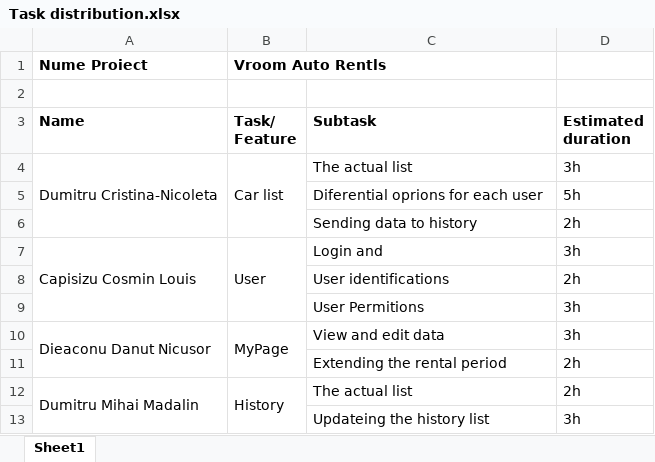
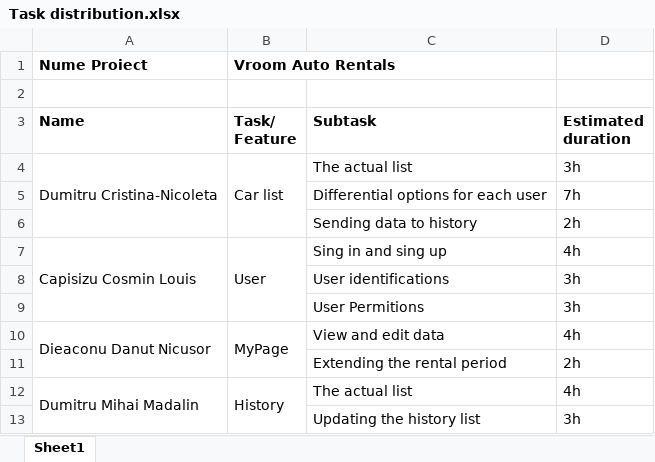
Before and after one commit to cosmineala/A3S2Project, an Excel workbook: Documentatie/Task distribution.xlsx, sheet Sheet1, drawn as a sheet; values as stored, in another font and other column widths than the file's, no borders; removed rows and columns are numbered as before the commit, all else as after; the diff names each change by its address in the sheet, - before the commit and + after, or states it on an @@ line.

Commit message:
0.4.1

```diff
--- a/Documentatie/Task distribution.xlsx (sheet Sheet1)
+++ b/Documentatie/Task distribution.xlsx (sheet Sheet1)
-B1 (Task/ Feature): Vroom Auto Rentls
+B1 (Task/ Feature): Vroom Auto Rentals
-row 5:  |  | Diferential oprions for each user | 5h
+row 5:  |  | Differential options for each user | 7h
-C7 (Subtask): Login and
+C7 (Subtask): Sing in and sing up
-D7 (Estimated duration): 3h
+D7 (Estimated duration): 4h
-D8 (Estimated duration): 2h
+D8 (Estimated duration): 3h
-D10 (Estimated duration): 3h
+D10 (Estimated duration): 4h
-D12 (Estimated duration): 2h
+D12 (Estimated duration): 4h
-C13 (Subtask): Updateing the history list
+C13 (Subtask): Updating the history list
```
